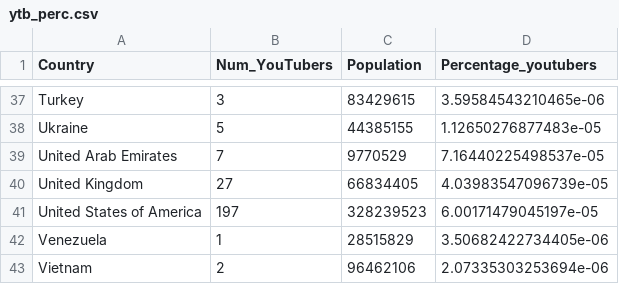
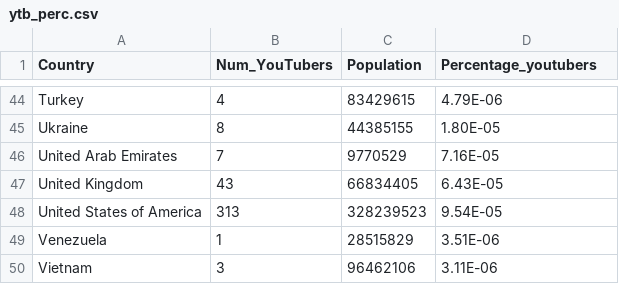
Before and after one commit to Jcyap28/FIT3179, a CSV file: ytb_perc.csv, drawn as a sheet; only a part is shown, gaps mark what is left out; the diff covers the shown part only.

```diff
--- a/ytb_perc.csv
+++ b/ytb_perc.csv
@@ -37,7 +44,7 @@
-"Turkey",3,83429615,3.59584543210465e-06
-"Ukraine",5,44385155,1.12650276877483e-05
-"United Arab Emirates",7,9770529,7.16440225498537e-05
-"United Kingdom",27,66834405,4.03983547096739e-05
-"United States of America",197,328239523,6.00171479045197e-05
-"Venezuela",1,28515829,3.50682422734405e-06
-"Vietnam",2,96462106,2.07335303253694e-06
+Turkey,4,83429615,4.79E-06
+Ukraine,8,44385155,1.80E-05
+United Arab Emirates,7,9770529,7.16E-05
+United Kingdom,43,66834405,6.43E-05
+United States of America,313,328239523,9.54E-05
+Venezuela,1,28515829,3.51E-06
+Vietnam,3,96462106,3.11E-06
```
Also changed, not shown: 7 added rows and 56 edited cells elsewhere in this file.
